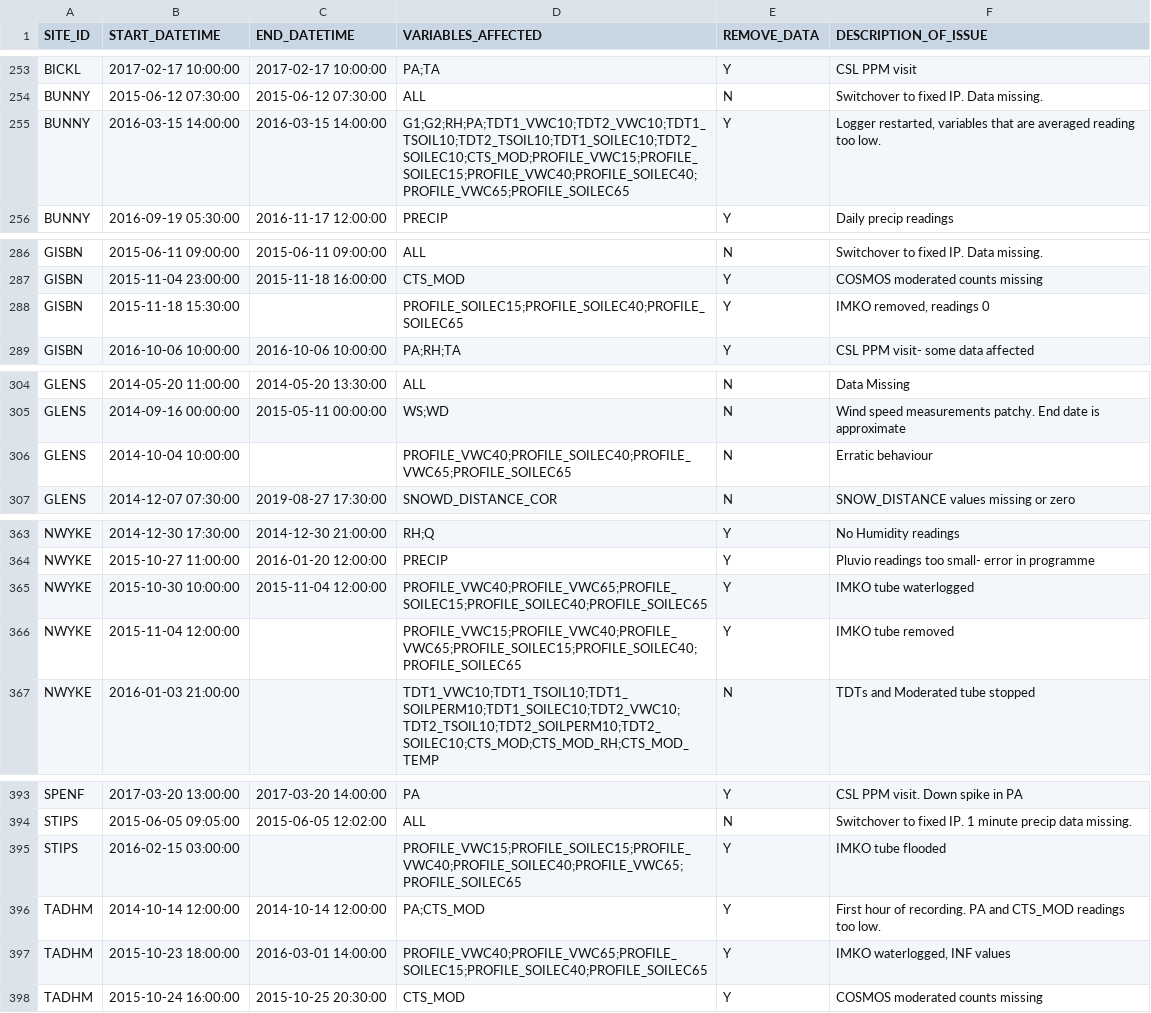
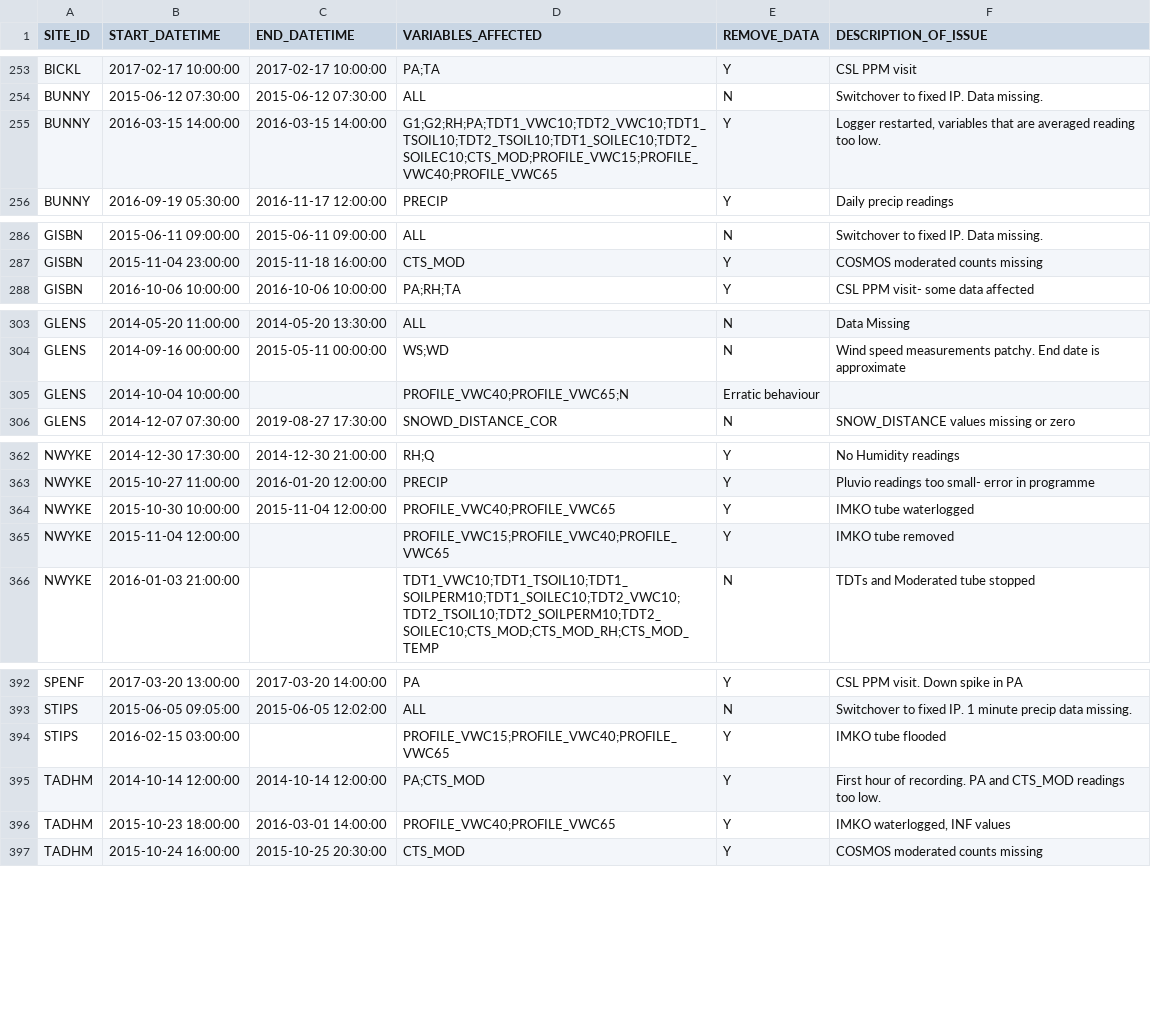
Before and after one commit to NERC-CEH/fdri-discovery, a CSV file: sample_data/src/SENSOR_FAULTS.csv, drawn as a sheet; only a part is shown, gaps mark what is left out; the diff covers the shown part only.

Commit message:
Remove PROFILE_SOILEC

```diff
--- a/sample_data/src/SENSOR_FAULTS.csv
+++ b/sample_data/src/SENSOR_FAULTS.csv
@@ -254,3 +254,3 @@ BICKL,2017-02-17 10:00:00,2017-02-17 10:00:00,PA;TA,Y,CSL PPM visit
 BUNNY,2015-06-12 07:30:00,2015-06-12 07:30:00,ALL,N,Switchover to fixed IP. Data missing.
-BUNNY,2016-03-15 14:00:00,2016-03-15 14:00:00,G1;G2;RH;PA;TDT1_VWC10;TDT2_VWC10;TDT1_TSOIL10;TDT2_TSOIL10;TDT1_SOILEC10;TDT2_SOILEC10;CTS_MOD;PROFILE_VWC15;PROFILE_SOILEC15;PROFILE_VWC40;PROFILE_SOILEC40;PROFILE_VWC65;PROFILE_SOILEC65,Y,"Logger restarted, variables that are averaged reading too low."
+BUNNY,2016-03-15 14:00:00,2016-03-15 14:00:00,G1;G2;RH;PA;TDT1_VWC10;TDT2_VWC10;TDT1_TSOIL10;TDT2_TSOIL10;TDT1_SOILEC10;TDT2_SOILEC10;CTS_MOD;PROFILE_VWC15;PROFILE_VWC40;PROFILE_VWC65,Y,"Logger restarted, variables that are averaged reading too low."
 BUNNY,2016-09-19 05:30:00,2016-11-17 12:00:00,PRECIP,Y,Daily precip readings
@@ -287,3 +287,2 @@ GISBN,2015-06-11 09:00:00,2015-06-11 09:00:00,ALL,N,Switchover to fixed IP. Data
 GISBN,2015-11-04 23:00:00,2015-11-18 16:00:00,CTS_MOD,Y,COSMOS moderated counts missing
-GISBN,2015-11-18 15:30:00,,PROFILE_SOILEC15;PROFILE_SOILEC40;PROFILE_SOILEC65,Y,"IMKO removed, readings 0"
 GISBN,2016-10-06 10:00:00,2016-10-06 10:00:00,PA;RH;TA,Y,CSL PPM visit- some data affected
@@ -305,3 +304,3 @@ GLENS,2014-05-20 11:00:00,2014-05-20 13:30:00,ALL,N,Data Missing
 GLENS,2014-09-16 00:00:00,2015-05-11 00:00:00,WS;WD,N,Wind speed measurements patchy. End date is approximate
-GLENS,2014-10-04 10:00:00,,PROFILE_VWC40;PROFILE_SOILEC40;PROFILE_VWC65;PROFILE_SOILEC65,N,Erratic behaviour
+GLENS,2014-10-04 10:00:00,,PROFILE_VWC40;PROFILE_VWC65;N,Erratic behaviour
 GLENS,2014-12-07 07:30:00,2019-08-27 17:30:00,SNOWD_DISTANCE_COR,N,SNOW_DISTANCE values missing or zero
@@ -364,4 +363,4 @@ NWYKE,2014-12-30 17:30:00,2014-12-30 21:00:00,RH;Q,Y,No Humidity readings
 NWYKE,2015-10-27 11:00:00,2016-01-20 12:00:00,PRECIP,Y,Pluvio readings too small- error in programme
-NWYKE,2015-10-30 10:00:00,2015-11-04 12:00:00,PROFILE_VWC40;PROFILE_VWC65;PROFILE_SOILEC15;PROFILE_SOILEC40;PROFILE_SOILEC65,Y,IMKO tube waterlogged
-NWYKE,2015-11-04 12:00:00,,PROFILE_VWC15;PROFILE_VWC40;PROFILE_VWC65;PROFILE_SOILEC15;PROFILE_SOILEC40;PROFILE_SOILEC65,Y,IMKO tube removed
+NWYKE,2015-10-30 10:00:00,2015-11-04 12:00:00,PROFILE_VWC40;PROFILE_VWC65,Y,IMKO tube waterlogged
+NWYKE,2015-11-04 12:00:00,,PROFILE_VWC15;PROFILE_VWC40;PROFILE_VWC65,Y,IMKO tube removed
 NWYKE,2016-01-03 21:00:00,,TDT1_VWC10;TDT1_TSOIL10;TDT1_SOILPERM10;TDT1_SOILEC10;TDT2_VWC10;TDT2_TSOIL10;TDT2_SOILPERM10;TDT2_SOILEC10;CTS_MOD;CTS_MOD_RH;CTS_MOD_TEMP,N,TDTs and Moderated tube stopped
@@ -394,5 +393,5 @@ SPENF,2017-03-20 13:00:00,2017-03-20 14:00:00,PA,Y,CSL PPM visit. Down spike in
 STIPS,2015-06-05 09:05:00,2015-06-05 12:02:00,ALL,N,Switchover to fixed IP. 1 minute precip data missing.
-STIPS,2016-02-15 03:00:00,,PROFILE_VWC15;PROFILE_SOILEC15;PROFILE_VWC40;PROFILE_SOILEC40;PROFILE_VWC65;PROFILE_SOILEC65,Y,IMKO tube flooded
+STIPS,2016-02-15 03:00:00,,PROFILE_VWC15;PROFILE_VWC40;PROFILE_VWC65,Y,IMKO tube flooded
 TADHM,2014-10-14 12:00:00,2014-10-14 12:00:00,PA;CTS_MOD,Y,First hour of recording. PA and CTS_MOD readings too low.
-TADHM,2015-10-23 18:00:00,2016-03-01 14:00:00,PROFILE_VWC40;PROFILE_VWC65;PROFILE_SOILEC15;PROFILE_SOILEC40;PROFILE_SOILEC65,Y,"IMKO waterlogged, INF values"
+TADHM,2015-10-23 18:00:00,2016-03-01 14:00:00,PROFILE_VWC40;PROFILE_VWC65,Y,"IMKO waterlogged, INF values"
 TADHM,2015-10-24 16:00:00,2015-10-25 20:30:00,CTS_MOD,Y,COSMOS moderated counts missing
```
Also changed, not shown: 4 edited cells elsewhere in this file, 2 other files.
